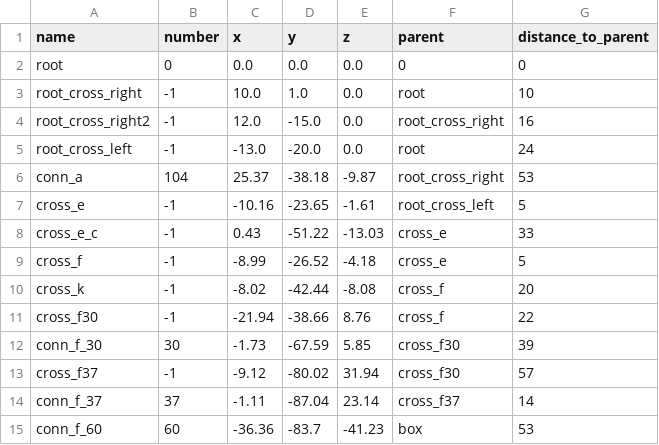
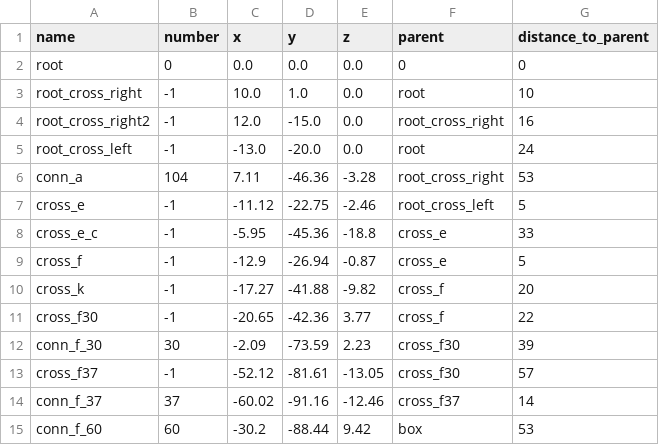
Before and after one commit to Dobiks/pos-prediction-graph, a CSV file: data_generation/mega_static.csv, drawn as a sheet; only a part is shown; the diff covers the shown part only.

```diff
--- a/data_generation/mega_static.csv
+++ b/data_generation/mega_static.csv
@@ -5,11 +5,11 @@ root_cross_right2,-1,12.0,-15.0,0.0,root_cross_right,16
 root_cross_left,-1,-13.0,-20.0,0.0,root,24
-conn_a,104,25.37,-38.18,-9.87,root_cross_right,53
-cross_e,-1,-10.16,-23.65,-1.61,root_cross_left,5
-cross_e_c,-1,0.43,-51.22,-13.03,cross_e,33
-cross_f,-1,-8.99,-26.52,-4.18,cross_e,5
-cross_k,-1,-8.02,-42.44,-8.08,cross_f,20
-cross_f30,-1,-21.94,-38.66,8.76,cross_f,22
-conn_f_30,30,-1.73,-67.59,5.85,cross_f30,39
-cross_f37,-1,-9.12,-80.02,31.94,cross_f30,57
-conn_f_37,37,-1.11,-87.04,23.14,cross_f37,14
-conn_f_60,60,-36.36,-83.7,-41.23,box,53
+conn_a,104,7.11,-46.36,-3.28,root_cross_right,53
+cross_e,-1,-11.12,-22.75,-2.46,root_cross_left,5
+cross_e_c,-1,-5.95,-45.36,-18.8,cross_e,33
+cross_f,-1,-12.9,-26.94,-0.87,cross_e,5
+cross_k,-1,-17.27,-41.88,-9.82,cross_f,20
+cross_f30,-1,-20.65,-42.36,3.77,cross_f,22
+conn_f_30,30,-2.09,-73.59,2.23,cross_f30,39
+cross_f37,-1,-52.12,-81.61,-13.05,cross_f30,57
+conn_f_37,37,-60.02,-91.16,-12.46,cross_f37,14
+conn_f_60,60,-30.2,-88.44,9.42,box,53
```
Also changed, not shown: 54 edited cells elsewhere in this file, 21 other files.
